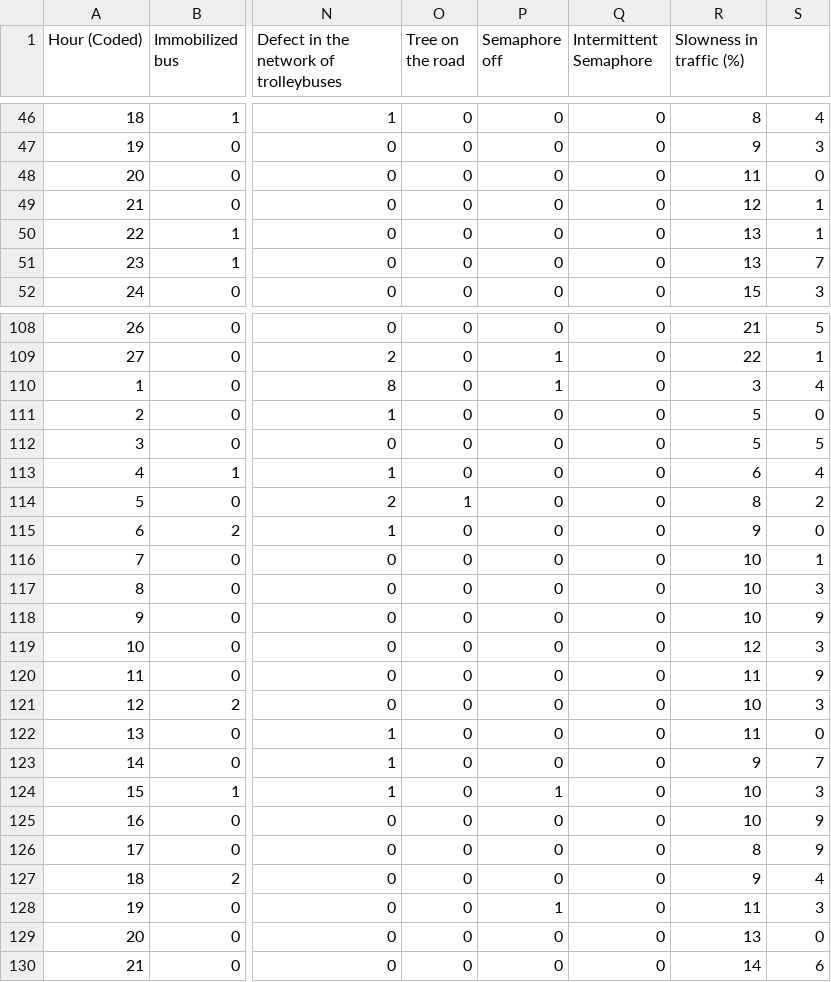
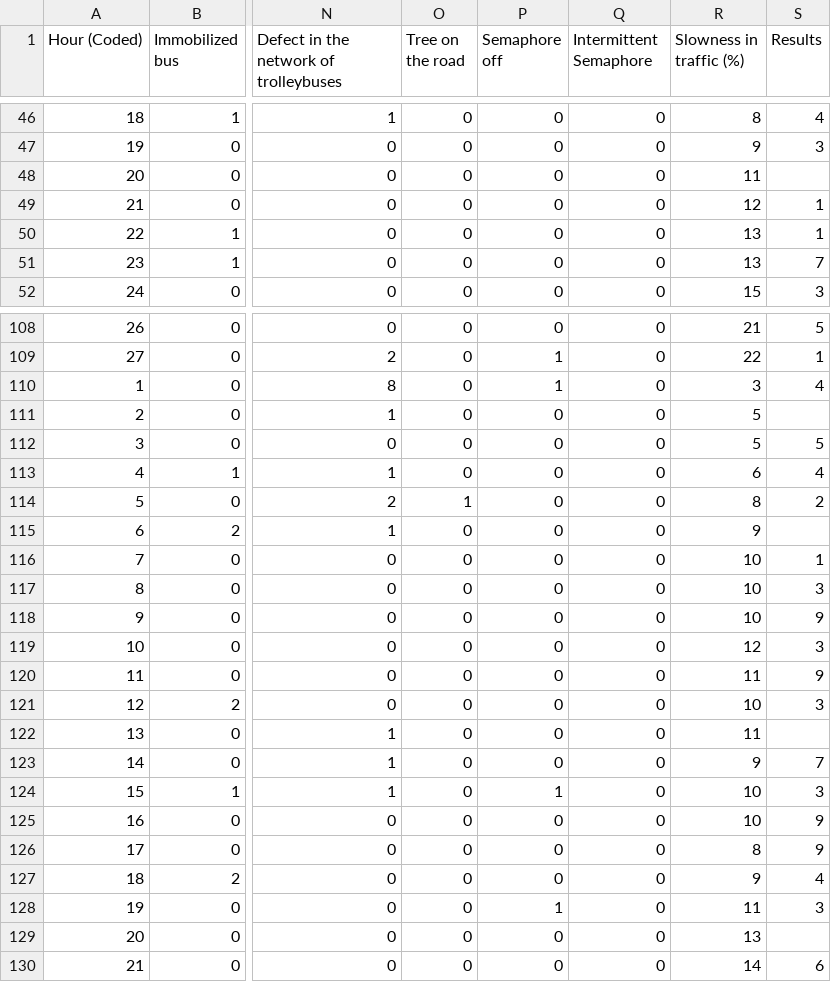
Before and after one commit to Bilal-Bilal/abcd, a CSV file: Behavior of the urban traffic of the city of Sao Paulo in Brazil.csv, drawn as a sheet; only a part is shown, gaps mark what is left out; the diff covers the shown part only; the diff names each change by its address in the sheet, - before the commit and + after, or states it on an @@ line.

```diff
--- a/Behavior of the urban traffic of the city of Sao Paulo in Brazil.csv
+++ b/Behavior of the urban traffic of the city of Sao Paulo in Brazil.csv
-S1: (empty)
+S1: Results
-S48 (Results): 0
+S48 (Results): (empty)
-S111 (Results): 0
+S111 (Results): (empty)
-S115 (Results): 0
+S115 (Results): (empty)
-S122 (Results): 0
+S122 (Results): (empty)
-S129 (Results): 0
+S129 (Results): (empty)
```
Also changed, not shown: 8 edited cells elsewhere in this file.
